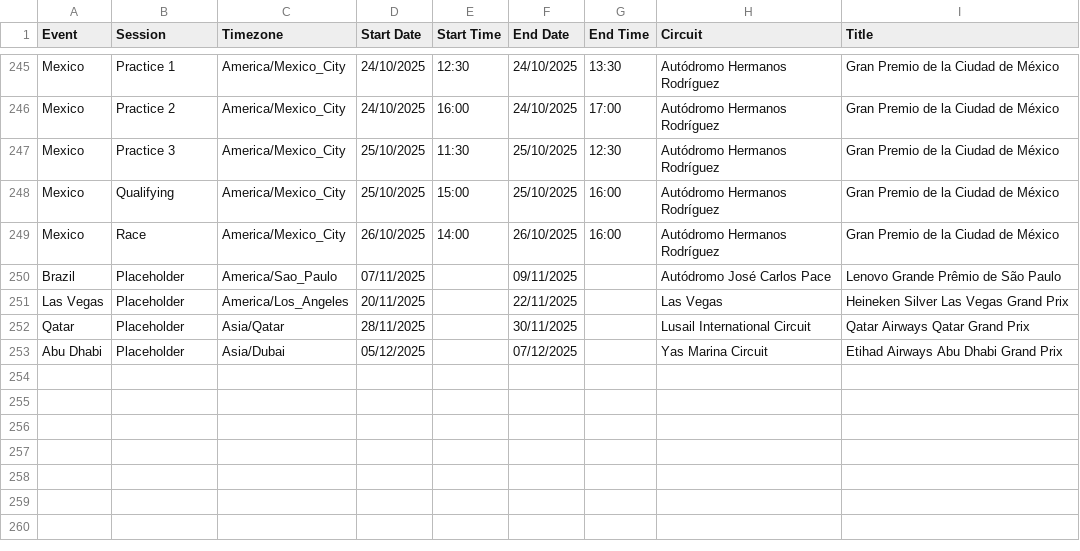
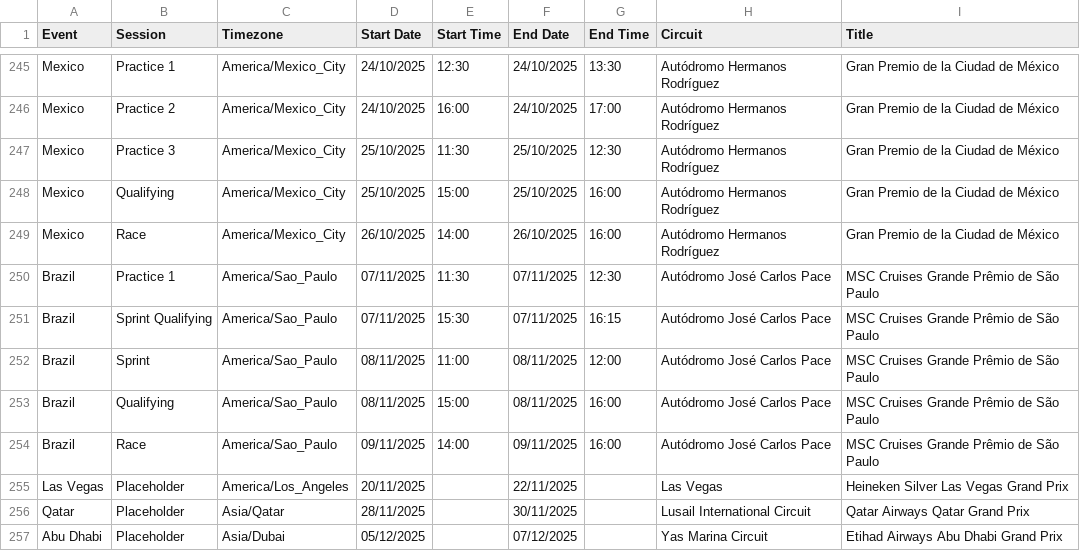
Before and after one commit to robinvenables/calendars, a CSV file: f1/F1/Calendar-Timetable.csv, drawn as a sheet; only a part is shown, gaps mark what is left out.

Commit message:
F1: Add Brazil session details

```diff
--- a/f1/F1/Calendar-Timetable.csv
+++ b/f1/F1/Calendar-Timetable.csv
@@ -249,3 +249,7 @@ Mexico,Qualifying,America/Mexico_City,25/10/2025,15:00,25/10/2025,16:00,Autódro
 Mexico,Race,America/Mexico_City,26/10/2025,14:00,26/10/2025,16:00,Autódromo Hermanos Rodríguez,Gran Premio de la Ciudad de México
-Brazil,Placeholder,America/Sao_Paulo,07/11/2025,,09/11/2025,,Autódromo José Carlos Pace,Lenovo Grande Prêmio de São Paulo
+Brazil,Practice 1,America/Sao_Paulo,07/11/2025,11:30,07/11/2025,12:30,Autódromo José Carlos Pace,MSC Cruises Grande Prêmio de São Paulo
+Brazil,Sprint Qualifying,America/Sao_Paulo,07/11/2025,15:30,07/11/2025,16:15,Autódromo José Carlos Pace,MSC Cruises Grande Prêmio de São Paulo
+Brazil,Sprint,America/Sao_Paulo,08/11/2025,11:00,08/11/2025,12:00,Autódromo José Carlos Pace,MSC Cruises Grande Prêmio de São Paulo
+Brazil,Qualifying,America/Sao_Paulo,08/11/2025,15:00,08/11/2025,16:00,Autódromo José Carlos Pace,MSC Cruises Grande Prêmio de São Paulo
+Brazil,Race,America/Sao_Paulo,09/11/2025,14:00,09/11/2025,16:00,Autódromo José Carlos Pace,MSC Cruises Grande Prêmio de São Paulo
 Las Vegas,Placeholder,America/Los_Angeles,20/11/2025,,22/11/2025,,Las Vegas,Heineken Silver Las Vegas Grand Prix
```
Also changed, not shown: 1 other file.
